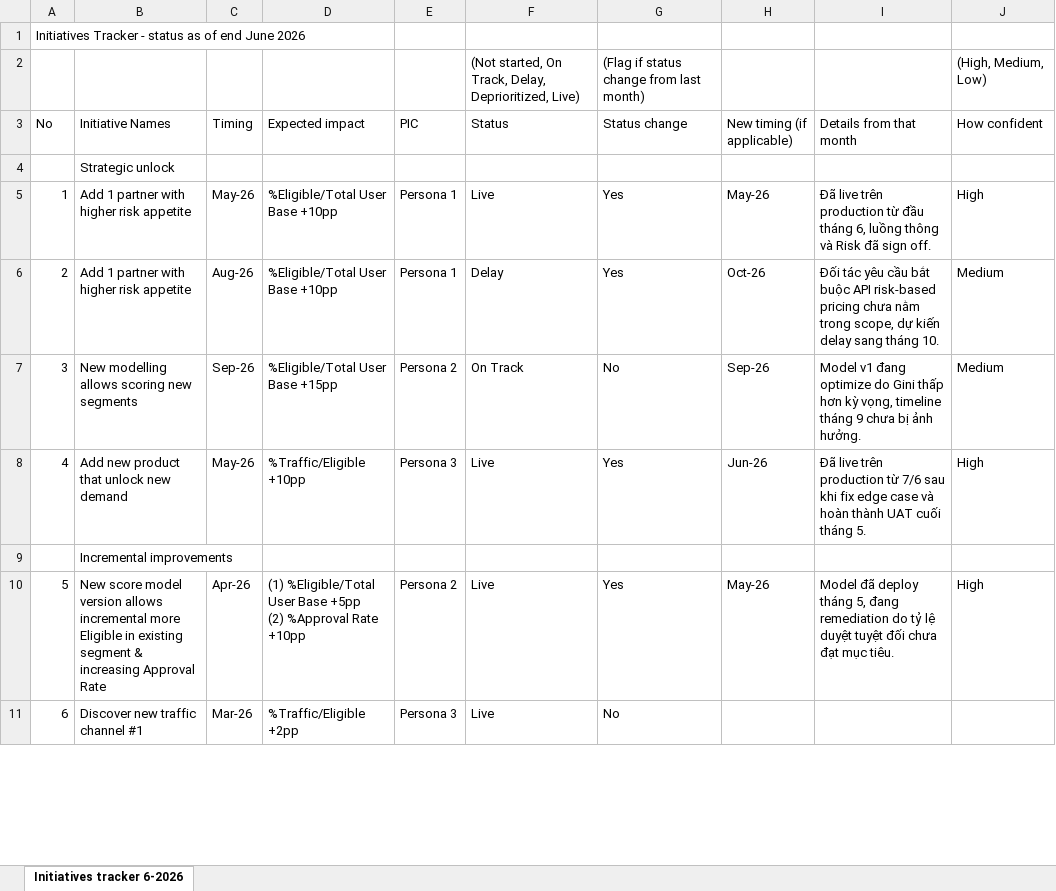
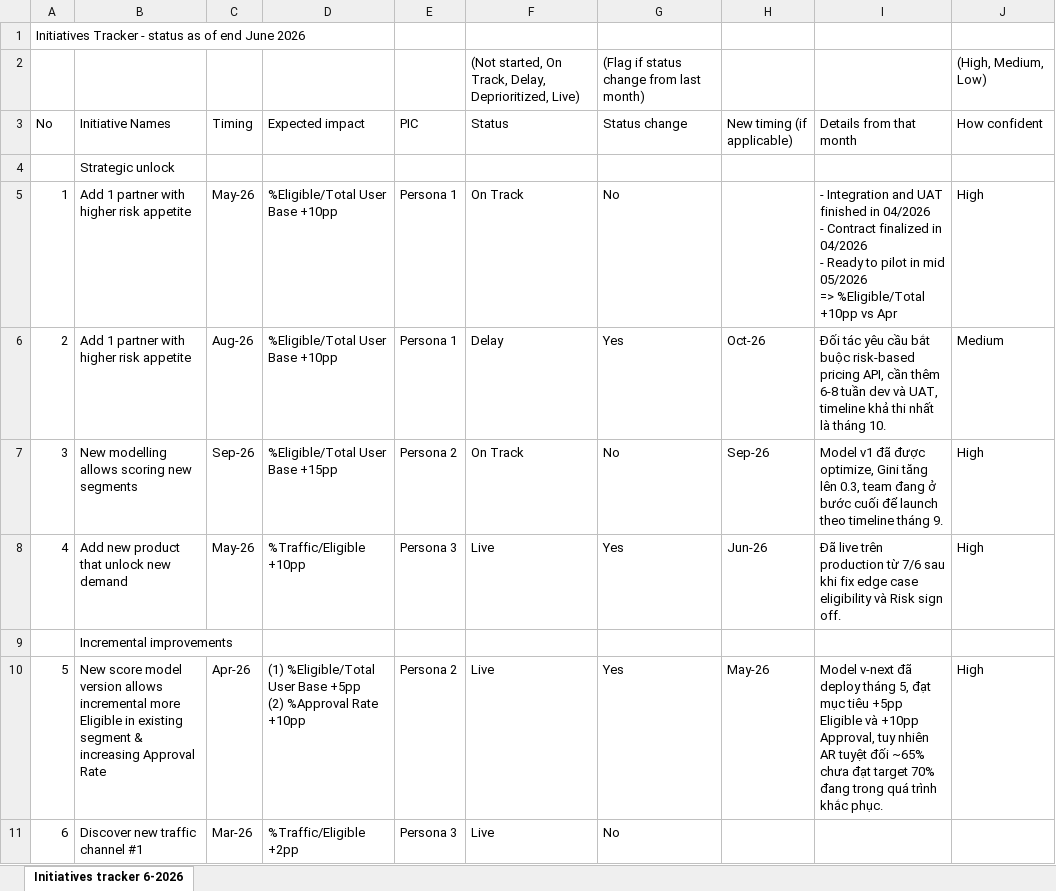
Before and after one commit to dinhvankyanh/report_generate, an Excel workbook: Report_Sample/Initiatives tracker/Initiatives tracker thang 6-2026.xlsx, sheet Initiatives tracker 6-2026, drawn as a sheet; only a part is shown; values as stored, in another font and other column widths than the file's, no borders; ↵ is a line break in a cell; the diff covers the shown part only; the diff names each change by its address in the sheet, - before the commit and + after, or states it on an @@ line.

```diff
--- a/Report_Sample/Initiatives tracker/Initiatives tracker thang 6-2026.xlsx (sheet Initiatives tracker 6-2026)
+++ b/Report_Sample/Initiatives tracker/Initiatives tracker thang 6-2026.xlsx (sheet Initiatives tracker 6-2026)
-F5 (Status): Live
+F5 (Status): On Track
-G5 (Status change): Yes
+G5 (Status change): No
-H5 (New timing (if applicable)): May-26
+H5 (New timing (if applicable)): (empty)
-I5 (Details from that month): Đã live trên production từ đầu tháng 6, luồng thông và Risk đã sign off.
+I5 (Details from that month): - Integration and UAT finished in 04/2026 ↵ - Contract finalized in 04/2026 ↵ - Ready to pilot in mid 05/2026 ↵ => %Eligible/Total +10pp vs Apr
-I6 (Details from that month): …bắt buộc API risk-based pricing chưa nằm trong scope, dự kiến delay sang tháng 10.
+I6 (Details from that month): …bắt buộc risk-based pricing API, cần thêm 6-8 tuần dev và UAT, timeline khả thi nhất là tháng 10.
-I7 (Details from that month): Model v1 đang optimize do Gini thấp hơn kỳ vọng, timeline tháng 9 chưa bị ảnh hưởng.
+I7 (Details from that month): Model v1 đã được optimize, Gini tăng lên 0.3, team đang ở bước cuối để launch theo timeline tháng 9.
-J7 (How confident): Medium
+J7 (How confident): High
-I8 (Details from that month): …edge case và hoàn thành UAT cuối tháng 5.
+I8 (Details from that month): …edge case eligibility và Risk sign off.
-I10 (Details from that month): Model đã deploy tháng 5, đang remediation do tỷ lệ duyệt tuyệt đối chưa đạt mục tiêu.
+I10 (Details from that month): Model v-next đã deploy tháng 5, đạt mục tiêu +5pp Eligible và +10pp Approval, tuy nhiên AR tuyệt đối ~65% chưa đạt target 70% đang trong quá trình khắc phục.
```
Also changed, not shown: 3 edited cells elsewhere in this sheet, Report_Sample/Forecast.xlsx, Report_Sample/Performance analysis.xlsx, 3 other files.
